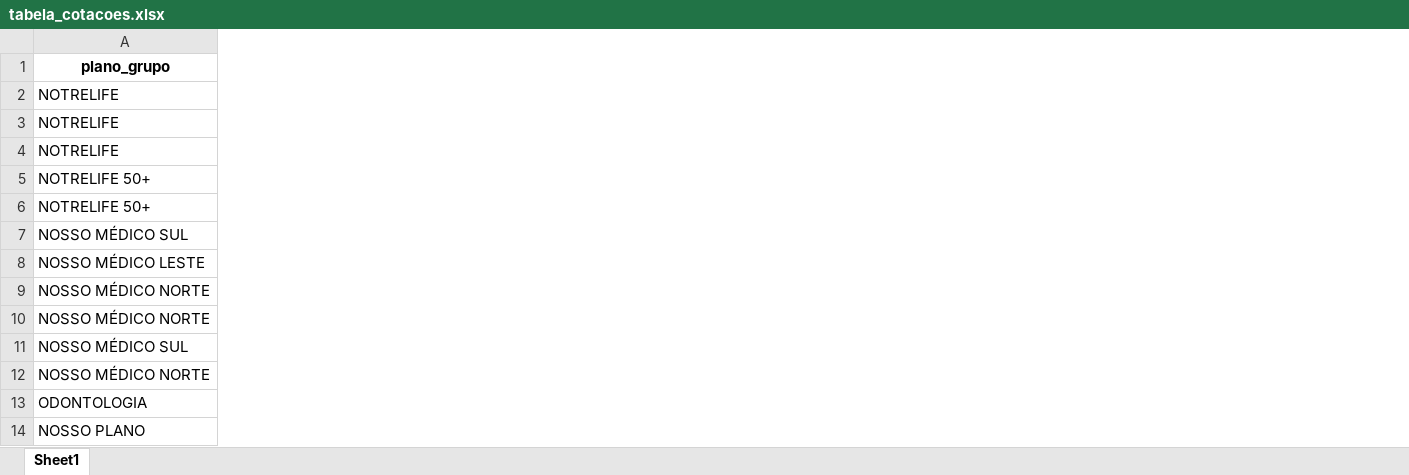
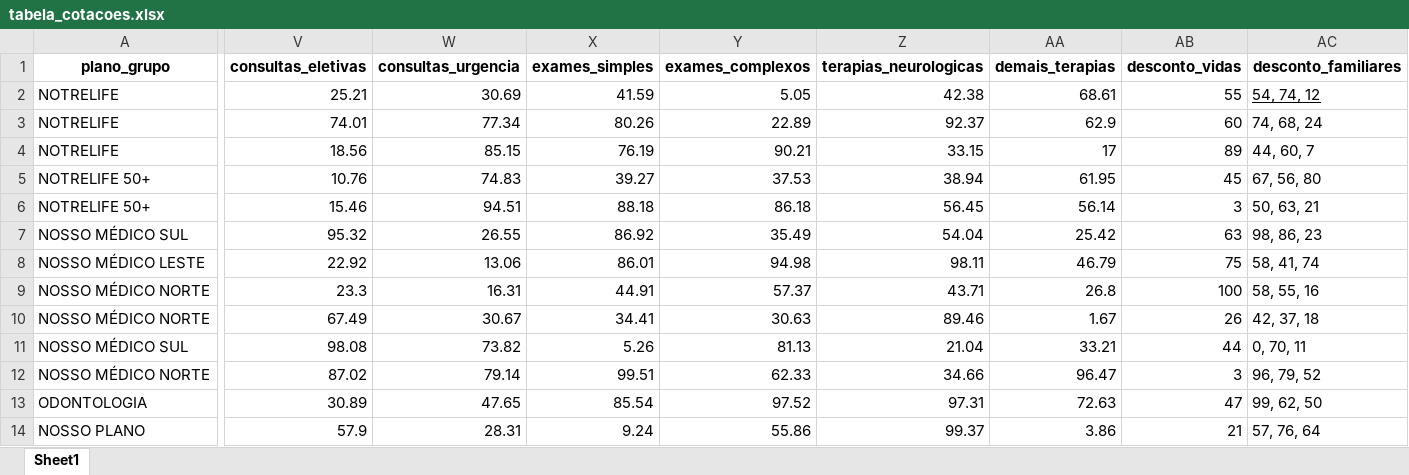
Before and after one commit to SL-91/cotacao-api, an Excel workbook: res/excels/tabela_cotacoes.xlsx, sheet Sheet1, drawn as a sheet; only a part is shown, gaps mark what is left out; values as stored, in another font and other column widths than the file's, no borders; the diff covers the shown part only; the diff names each change by its address in the sheet, - before the commit and + after, or states it on an @@ line.

```diff
--- a/res/excels/tabela_cotacoes.xlsx (sheet Sheet1)
+++ b/res/excels/tabela_cotacoes.xlsx (sheet Sheet1)
+column V (consultas_eletivas), rows 2-14: 25.21 | 74.01 | 18.56 | 10.76 | 15.46 | 95.32 | 22.92 | 23.3 | 67.49 | 98.08 | 87.02 | 30.89 | 57.9
+column W (consultas_urgencia), rows 2-14: 30.69 | 77.34 | 85.15 | 74.83 | 94.51 | 26.55 | 13.06 | 16.31 | 30.67 | 73.82 | 79.14 | 47.65 | 28.31
+column X (exames_simples), rows 2-14: 41.59 | 80.26 | 76.19 | 39.27 | 88.18 | 86.92 | 86.01 | 44.91 | 34.41 | 5.26 | 99.51 | 85.54 | 9.24
+column Y (exames_complexos), rows 2-14: 5.05 | 22.89 | 90.21 | 37.53 | 86.18 | 35.49 | 94.98 | 57.37 | 30.63 | 81.13 | 62.33 | 97.52 | 55.86
+column Z (terapias_neurologicas), rows 2-14: 42.38 | 92.37 | 33.15 | 38.94 | 56.45 | 54.04 | 98.11 | 43.71 | 89.46 | 21.04 | 34.66 | 97.31 | 99.37
+column AA (demais_terapias), rows 2-14: 68.61 | 62.9 | 17 | 61.95 | 56.14 | 25.42 | 46.79 | 26.8 | 1.67 | 33.21 | 96.47 | 72.63 | 3.86
+column AB (desconto_vidas), rows 2-14: 55 | 60 | 89 | 45 | 3 | 63 | 75 | 100 | 26 | 44 | 3 | 47 | 21
+column AC (desconto_familiares), rows 2-14: 54, 74, 12 | 74, 68, 24 | 44, 60, 7 | 67, 56, 80 | 50, 63, 21 | 98, 86, 23 | 58, 41, 74 | 58, 55, 16 | 42, 37, 18 | 0, 70, 11 | 96, 79, 52 | 99, 62, 50 | 57, 76, 64
```
Also changed, not shown: 1 added column elsewhere in this sheet, 34 other files.
